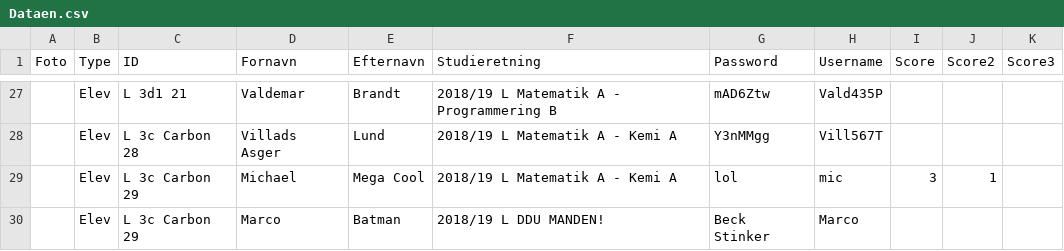
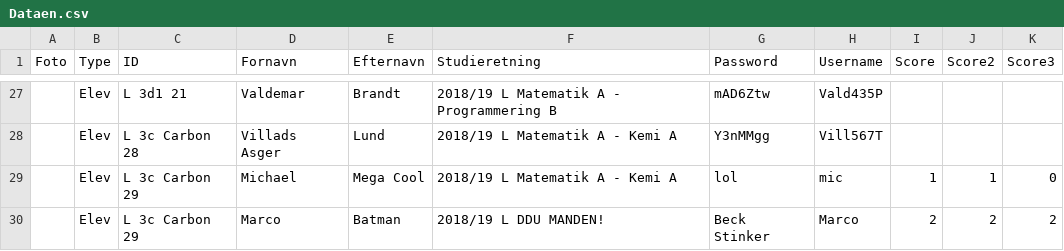
Before and after one commit to Duedrengene/TestSystem, a CSV file: TestSystem/resources/Dataen.csv, drawn as a sheet; only a part is shown, gaps mark what is left out.

```diff
--- a/TestSystem/resources/Dataen.csv
+++ b/TestSystem/resources/Dataen.csv
@@ -28,3 +28,3 @@ Foto,Type,ID,Fornavn,Efternavn,Studieretning,Password,Username,Score,Score2,Scor
 ,Elev,L 3c Carbon 28,"Villads Asger ",Lund,2018/19 L Matematik A - Kemi A,Y3nMMgg,Vill567T,,,
-,Elev,L 3c Carbon 29,"Michael ",Mega Cool,2018/19 L Matematik A - Kemi A,lol,mic,3,1,
-,Elev,L 3c Carbon 29,"Marco ",Batman,2018/19 L DDU MANDEN!,Beck Stinker,Marco,,,
+,Elev,L 3c Carbon 29,"Michael ",Mega Cool,2018/19 L Matematik A - Kemi A,lol,mic,1,1,0
+,Elev,L 3c Carbon 29,"Marco ",Batman,2018/19 L DDU MANDEN!,Beck Stinker,Marco,2,2,2
```
Also changed, not shown: 14 other files.
